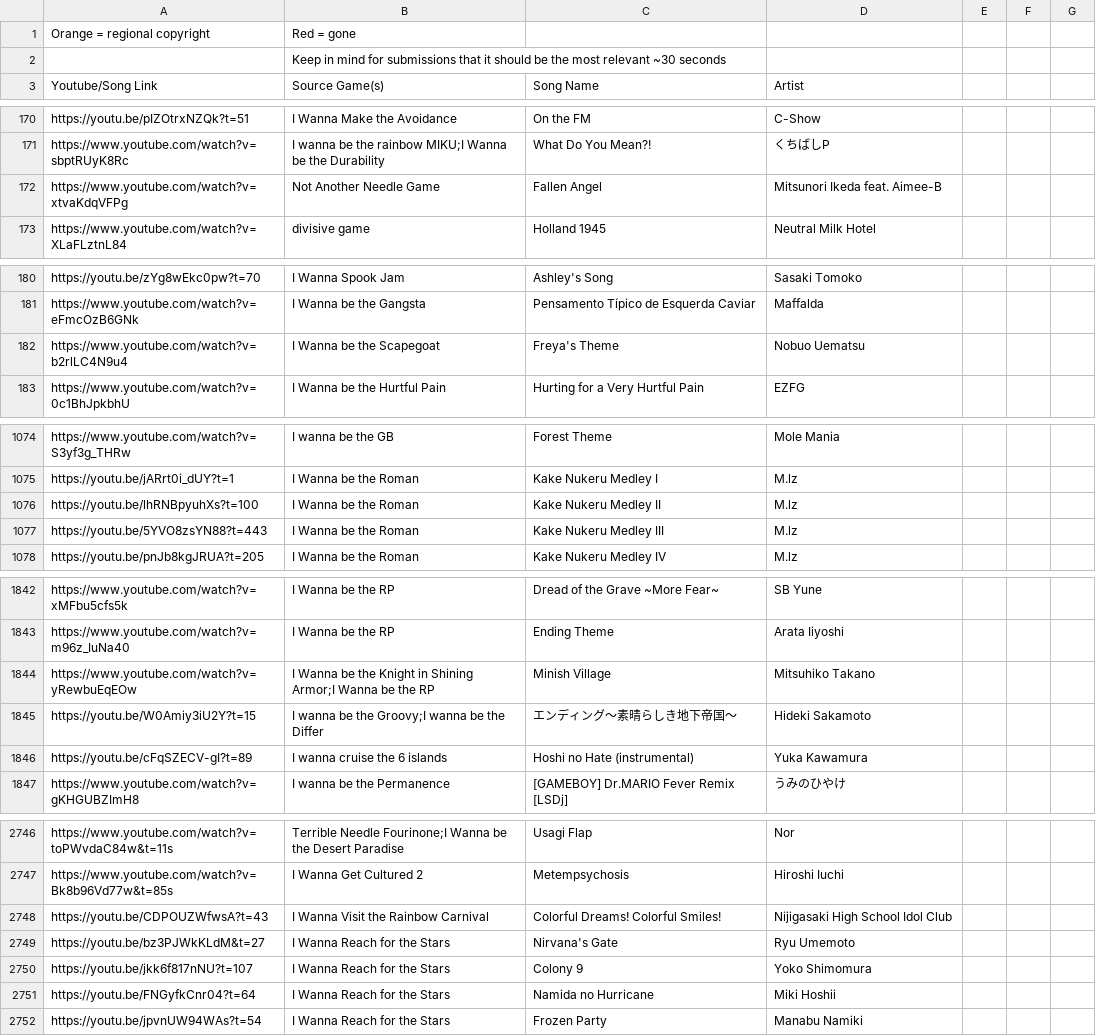
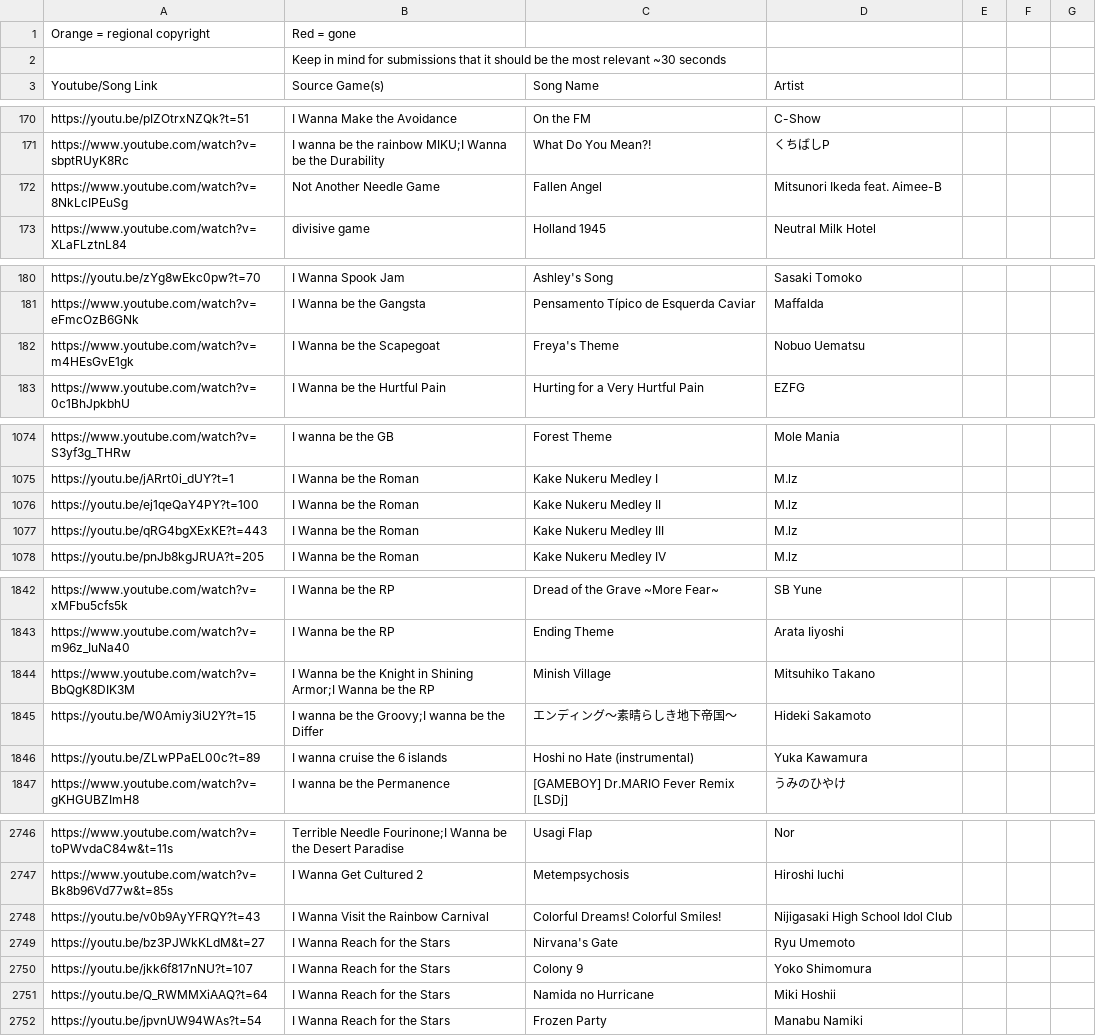
Before and after one commit to PlayerDash2017/Fangame-Music-Quiz-Page-ver, a CSV file: FMQ.csv, drawn as a sheet; only a part is shown, gaps mark what is left out; the diff covers the shown part only.

Commit message:
links corregidos y fechas añadidas al ranked

```diff
--- a/FMQ.csv
+++ b/FMQ.csv
@@ -171,3 +171,3 @@ https://youtu.be/pIZOtrxNZQk?t=51,I Wanna Make the Avoidance,On the FM,C-Show,,,
 https://www.youtube.com/watch?v=sbptRUyK8Rc,I wanna be the rainbow MIKU;I Wanna be the Durability,What Do You Mean?!,くちばしP,,,
-https://www.youtube.com/watch?v=xtvaKdqVFPg,Not Another Needle Game,Fallen Angel,Mitsunori Ikeda feat. Aimee-B,,,
+https://www.youtube.com/watch?v=8NkLcIPEuSg,Not Another Needle Game,Fallen Angel,Mitsunori Ikeda feat. Aimee-B,,,
 https://www.youtube.com/watch?v=XLaFLztnL84,divisive game,Holland 1945,Neutral Milk Hotel,,,
@@ -181,3 +181,3 @@ https://youtu.be/zYg8wEkc0pw?t=70,I Wanna Spook Jam,Ashley's Song,Sasaki Tomoko,
 https://www.youtube.com/watch?v=eFmcOzB6GNk,I Wanna be the Gangsta,Pensamento Típico de Esquerda Caviar,Maffalda,,,
-https://www.youtube.com/watch?v=b2rlLC4N9u4,I Wanna be the Scapegoat,Freya's Theme,Nobuo Uematsu,,,
+https://www.youtube.com/watch?v=m4HEsGvE1gk,I Wanna be the Scapegoat,Freya's Theme,Nobuo Uematsu,,,
 https://www.youtube.com/watch?v=0c1BhJpkbhU,I Wanna be the Hurtful Pain,Hurting for a Very Hurtful Pain,EZFG,,,
@@ -1075,4 +1075,4 @@ https://www.youtube.com/watch?v=S3yf3g_THRw,I wanna be the GB,Forest Theme ,Mole
 https://youtu.be/jARrt0i_dUY?t=1,I Wanna be the Roman,Kake Nukeru Medley I,M.lz,,,
-https://youtu.be/lhRNBpyuhXs?t=100,I Wanna be the Roman,Kake Nukeru Medley II,M.lz,,,
-https://youtu.be/5YVO8zsYN88?t=443,I Wanna be the Roman,Kake Nukeru Medley III,M.lz,,,
+https://youtu.be/ej1qeQaY4PY?t=100,I Wanna be the Roman,Kake Nukeru Medley II,M.lz,,,
+https://youtu.be/qRG4bgXExKE?t=443,I Wanna be the Roman,Kake Nukeru Medley III,M.lz,,,
 https://youtu.be/pnJb8kgJRUA?t=205,I Wanna be the Roman,Kake Nukeru Medley IV,M.lz,,,
@@ -1843,5 +1843,5 @@ https://www.youtube.com/watch?v=xMFbu5cfs5k,I Wanna be the RP,Dread of the Grave
 https://www.youtube.com/watch?v=m96z_IuNa40,I Wanna be the RP,Ending Theme,Arata Iiyoshi,,,
-https://www.youtube.com/watch?v=yRewbuEqEOw,I Wanna be the Knight in Shining Armor;I Wanna be the RP,Minish Village,Mitsuhiko Takano,,,
+https://www.youtube.com/watch?v=BbQgK8DIK3M,I Wanna be the Knight in Shining Armor;I Wanna be the RP,Minish Village,Mitsuhiko Takano,,,
 https://youtu.be/W0Amiy3iU2Y?t=15,I wanna be the Groovy;I wanna be the Differ,エンディング〜素晴らしき地下帝国〜,Hideki Sakamoto,,,
-https://youtu.be/cFqSZECV-gI?t=89,I wanna cruise the 6 islands,Hoshi no Hate (instrumental),Yuka Kawamura,,,
+https://youtu.be/ZLwPPaEL00c?t=89,I wanna cruise the 6 islands,Hoshi no Hate (instrumental),Yuka Kawamura,,,
 https://www.youtube.com/watch?v=gKHGUBZImH8,I wanna be the Permanence,[GAMEBOY] Dr.MARIO Fever Remix [LSDj],うみのひやけ,,,
@@ -2747,6 +2747,6 @@ https://www.youtube.com/watch?v=toPWvdaC84w&t=11s,Terrible Needle Fourinone;I Wa
 https://www.youtube.com/watch?v=Bk8b96Vd77w&t=85s,I Wanna Get Cultured 2,Metempsychosis,Hiroshi Iuchi,,,
-https://youtu.be/CDPOUZWfwsA?t=43,I Wanna Visit the Rainbow Carnival,Colorful Dreams! Colorful Smiles!,Nijigasaki High School Idol Club,,,
+https://youtu.be/v0b9AyYFRQY?t=43,I Wanna Visit the Rainbow Carnival,Colorful Dreams! Colorful Smiles!,Nijigasaki High School Idol Club,,,
 https://youtu.be/bz3PJWkKLdM&t=27,I Wanna Reach for the Stars,Nirvana's Gate,Ryu Umemoto,,,
 https://youtu.be/jkk6f817nNU?t=107,I Wanna Reach for the Stars,Colony 9,Yoko Shimomura,,,
-https://youtu.be/FNGyfkCnr04?t=64,I Wanna Reach for the Stars,Namida no Hurricane,Miki Hoshii,,,
+https://youtu.be/Q_RWMMXiAAQ?t=64,I Wanna Reach for the Stars,Namida no Hurricane,Miki Hoshii,,,
 https://youtu.be/jpvnUW94WAs?t=54,I Wanna Reach for the Stars,Frozen Party,Manabu Namiki,,,
```
Also changed, not shown: 31 edited cells elsewhere in this file, 2 other files.
